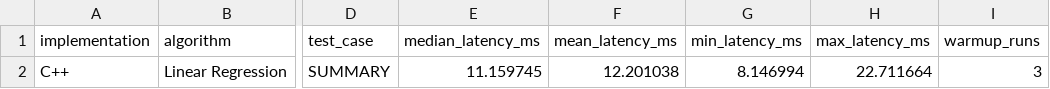
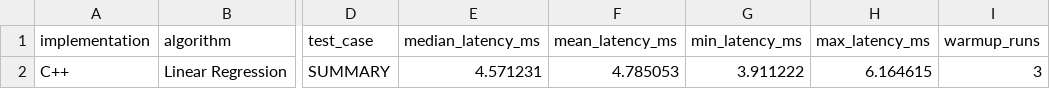
Before and after one commit to criticalfernet/MachineLearningBenchmarks, a CSV file: results/LinearRegression_cpp.csv, drawn as a sheet; only a part is shown, gaps mark what is left out; the diff names each change by its address in the sheet, - before the commit and + after, or states it on an @@ line.

```diff
--- a/results/LinearRegression_cpp.csv
+++ b/results/LinearRegression_cpp.csv
-E2 (median_latency_ms): 11.159745
+E2 (median_latency_ms): 4.571231
-F2 (mean_latency_ms): 12.201038
+F2 (mean_latency_ms): 4.785053
-G2 (min_latency_ms): 8.146994
+G2 (min_latency_ms): 3.911222
-H2 (max_latency_ms): 22.711664
+H2 (max_latency_ms): 6.164615
```
Also changed, not shown: results/LinearRegression_python.csv, 3 other files.
